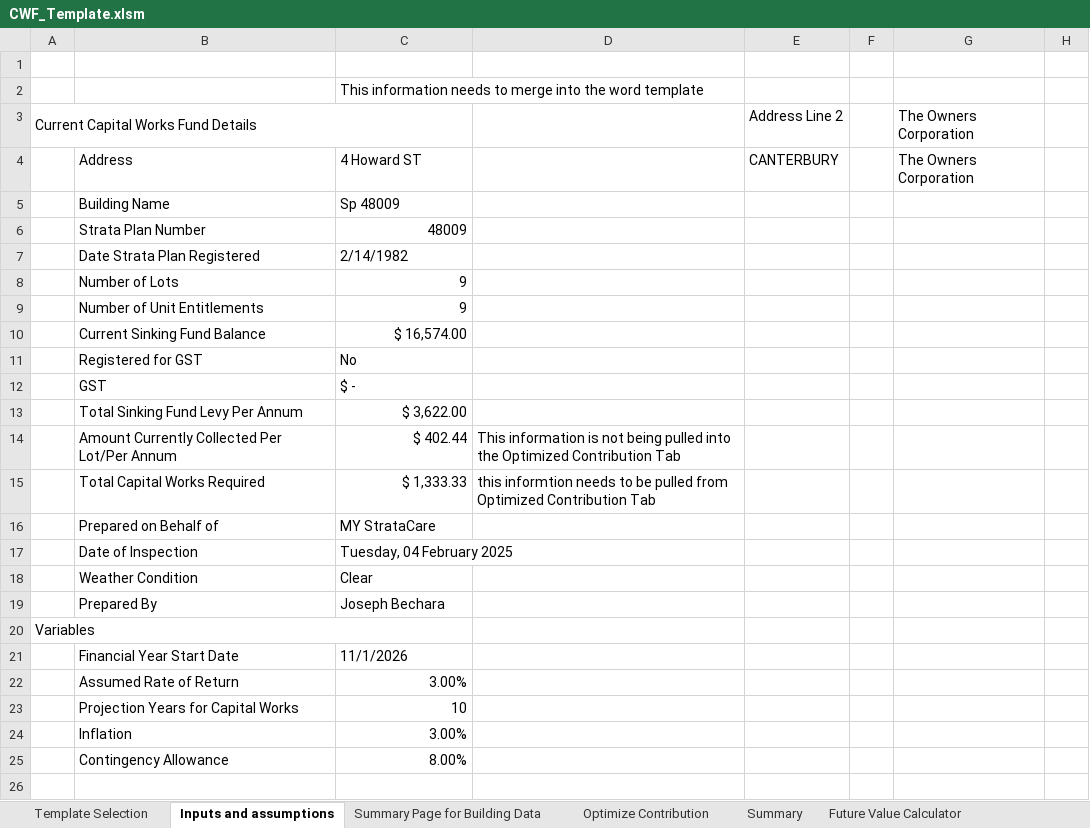
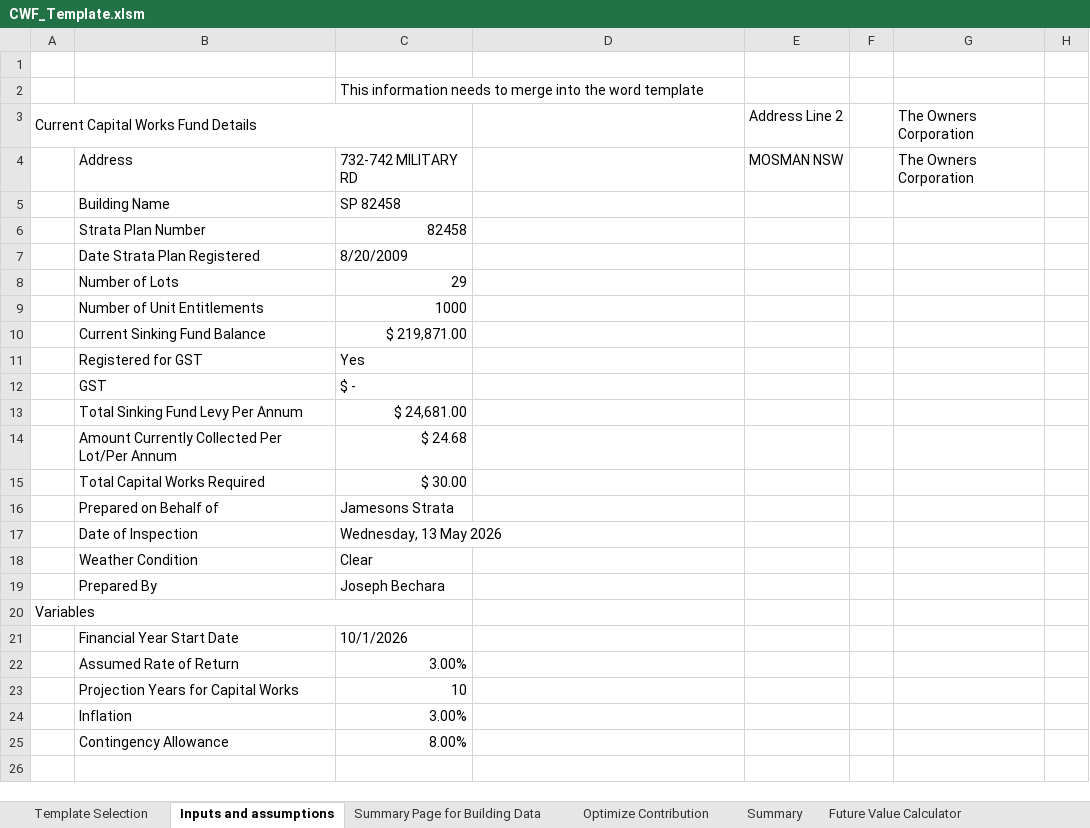
Before and after one commit to AllanBechara/turnkey-addin, an Excel workbook: CWF_Template.xlsm, sheet Inputs and assumptions, drawn as a sheet; only a part is shown; values as stored, in another font and other column widths than the file's, no cell formats; charts and pictures and conditional formats not drawn; removed rows and columns are numbered as before the commit, all else as after; the diff names each change by its address in the sheet, - before the commit and + after, or states it on an @@ line.

```diff
--- a/CWF_Template.xlsm (sheet Inputs and assumptions)
+++ b/CWF_Template.xlsm (sheet Inputs and assumptions)
-C4: 4 Howard ST
+C4: 732-742 MILITARY RD
-E4 (Address Line 2): CANTERBURY
+E4 (Address Line 2): MOSMAN NSW
-C5: Sp 48009
+C5: SP 82458
-C6: 48009
+C6: 82458
-C7: 2/14/1982
+C7: 8/20/2009
-C8: 9
+C8: 29
-C9: 9
+C9: 1000
-C10: $ 16,574.00
+C10: $ 219,871.00
-C11: No
+C11: Yes
-C13: $ 3,622.00
+C13: $ 24,681.00
-row 14:  | Amount Currently Collected Per Lot/Per Annum | $ 402.44 | This information is not being pulled into the Optimized Contribution Tab
-row 15:  | Total Capital Works Required | $ 1,333.33 | this informtion needs to be pulled from Optimized Contribution Tab
+row 14:  | Amount Currently Collected Per Lot/Per Annum | $ 24.68
+row 15:  | Total Capital Works Required | $ 30.00
-C16: MY StrataCare
+C16: Jamesons Strata
-C17: Tuesday, 04 February 2025
+C17: Wednesday, 13 May 2026
-C21: 11/1/2026
+C21: 10/1/2026
```
Also changed, not shown: sheet Summary Page for Building Data, sheet Future Value Calculator, sheet Optimize Contribution, sheet Summary, sheet Template Selection, cell formats, formulas that keep their value, charts or pictures.
